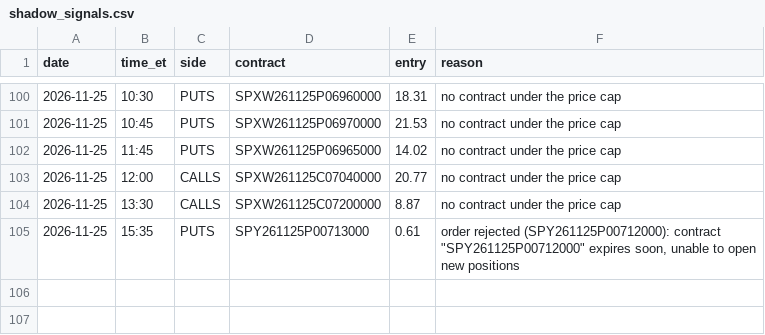
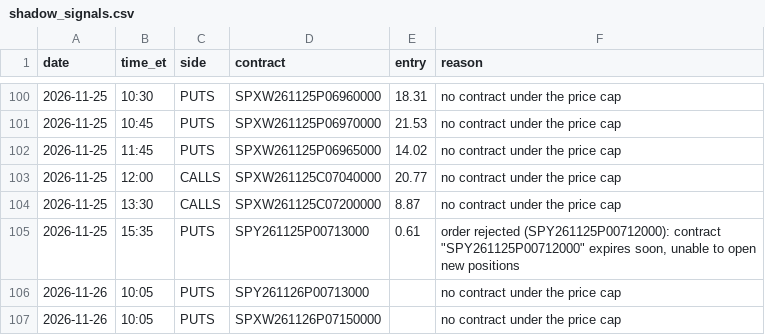
Before and after one commit to thetrinmillenia/belle-backtest, a CSV file: results/shadow_signals.csv, drawn as a sheet; only a part is shown, gaps mark what is left out; the diff names each change by its address in the sheet, - before the commit and + after, or states it on an @@ line.

Commit message:
Shadow log

```diff
--- a/results/shadow_signals.csv
+++ b/results/shadow_signals.csv
+row 106: 2026-11-26 | 10:05 | PUTS | SPY261126P00713000 |  | no contract under the price cap
+row 107: 2026-11-26 | 10:05 | PUTS | SPXW261126P07150000 |  | no contract under the price cap
```
